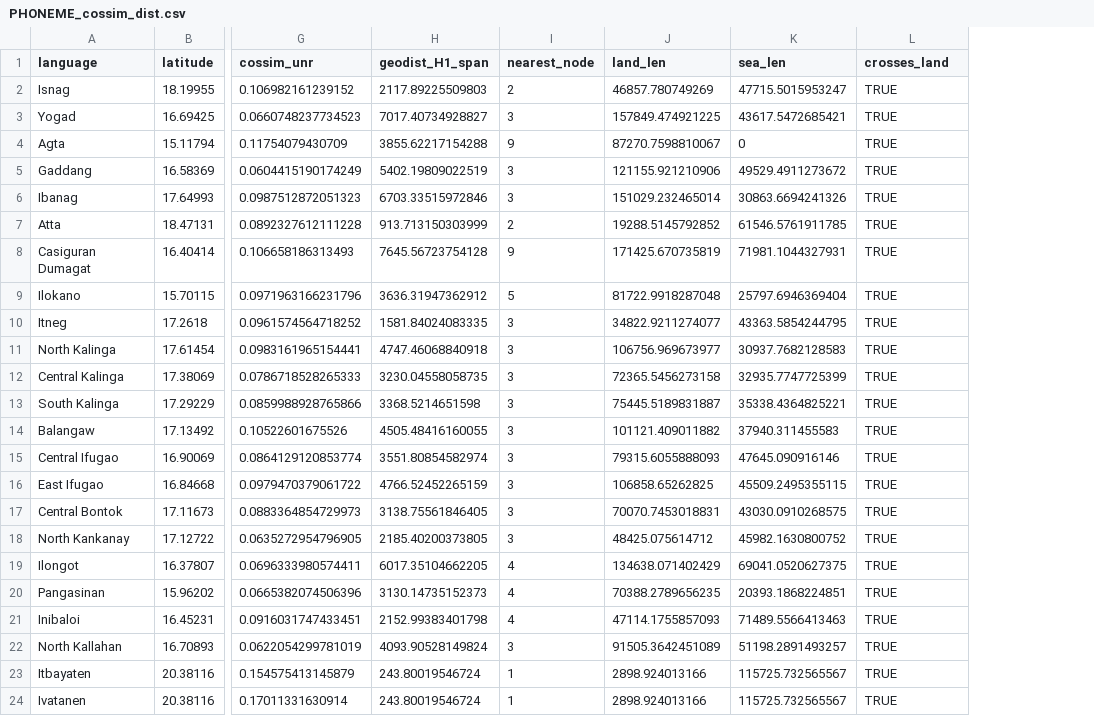
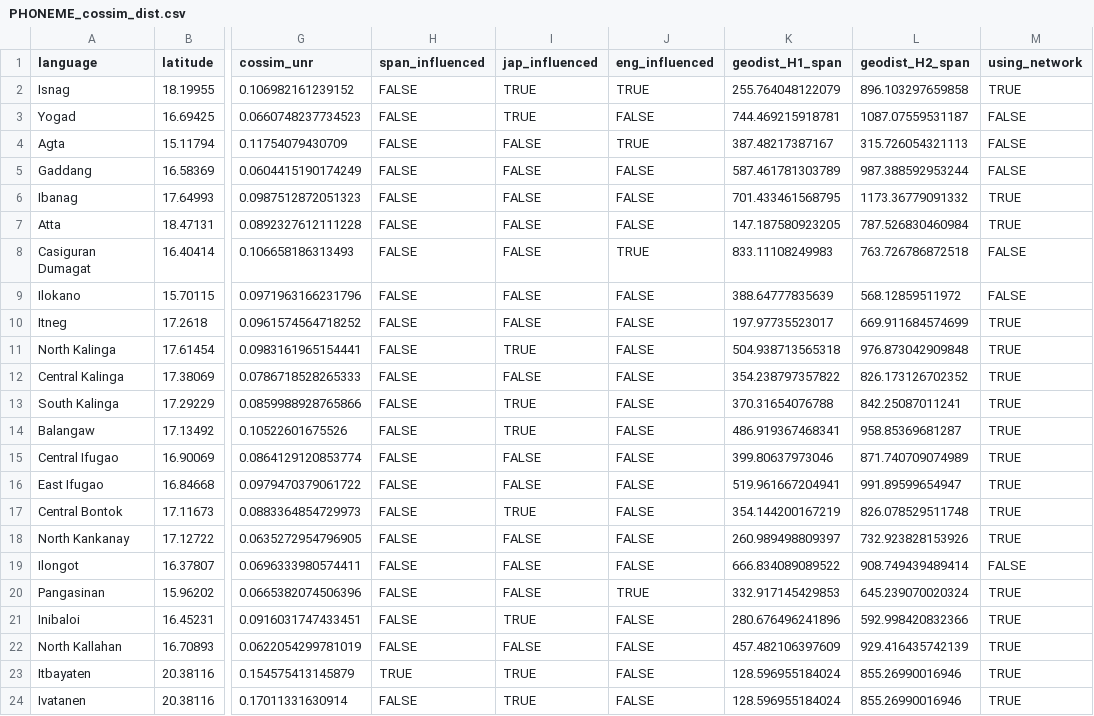
Before and after one commit to mrtnzram/InvestigatingEvolutionaryDriftInThePhilippines, a CSV file: data/PHONEME_cossim_dist.csv, drawn as a sheet; only a part is shown, gaps mark what is left out; removed rows and columns are numbered as before the commit, all else as after; the diff covers the shown part only; the diff names each change by its address in the sheet, - before the commit and + after, or states it on an @@ line.

Commit message:
refine network distance code

```diff
--- a/data/PHONEME_cossim_dist.csv
+++ b/data/PHONEME_cossim_dist.csv
+column H (span_influenced), rows 2-24: FALSE | FALSE | FALSE | FALSE | FALSE | FALSE | FALSE | FALSE | FALSE | FALSE | FALSE | FALSE | FALSE | FALSE | FALSE | FALSE | FALSE | FALSE | FALSE | FALSE | FALSE | TRUE | FALSE
+column I (jap_influenced), rows 2-24: TRUE | TRUE | FALSE | FALSE | FALSE | FALSE | FALSE | FALSE | FALSE | TRUE | FALSE | TRUE | TRUE | FALSE | FALSE | TRUE | FALSE | FALSE | FALSE | TRUE | FALSE | TRUE | TRUE
+column J (eng_influenced), rows 2-24: TRUE | FALSE | TRUE | FALSE | FALSE | FALSE | TRUE | FALSE | FALSE | FALSE | FALSE | FALSE | FALSE | FALSE | FALSE | FALSE | FALSE | FALSE | TRUE | FALSE | FALSE | FALSE | FALSE
-column I (nearest_node), rows 2-24: 2 | 3 | 9 | 3 | 3 | 2 | 9 | 5 | 3 | 3 | 3 | 3 | 3 | 3 | 3 | 3 | 3 | 4 | 4 | 4 | 3 | 1 | 1
-column J (land_len), rows 2-24: 46857.780749269 | 157849.474921225 | 87270.7598810067 | 121155.921210906 | 151029.232465014 | 19288.5145792852 | 171425.670735819 | 81722.9918287048 | 34822.9211274077 | 106756.969673977 | 72365.5456273158 | 75445.5189831887 | 101121.409011882 | 79315.6055888093 | 106858.65262825 | 70070.7453018831 | 48425.075614712 | 134638.071402429 | 70388.2789656235 | 47114.1755857093 | 91505.3642451089 | 2898.924013166 | 2898.924013166
-column K (sea_len), rows 2-24: 47715.5015953247 | 43617.5472685421 | 0 | 49529.4911273672 | 30863.6694241326 | 61546.5761911785 | 71981.1044327931 | 25797.6946369404 | 43363.5854244795 | 30937.7682128583 | 32935.7747725399 | 35338.4364825221 | 37940.311455583 | 47645.090916146 | 45509.2495355115 | 43030.0910268575 | 45982.1630800752 | 69041.0520627375 | 20393.1868224851 | 71489.5566413463 | 51198.2891493257 | 115725.732565567 | 115725.732565567
+column L (geodist_H2_span), rows 2-24: 896.103297659858 | 1087.07559531187 | 315.726054321113 | 987.388592953244 | 1173.36779091332 | 787.526830460984 | 763.726786872518 | 568.12859511972 | 669.911684574699 | 976.873042909848 | 826.173126702352 | 842.25087011241 | 958.85369681287 | 871.740709074989 | 991.89599654947 | 826.078529511748 | 732.923828153926 | 908.749439489414 | 645.239070020324 | 592.998420832366 | 929.416435742139 | 855.26990016946 | 855.26990016946
-M1: crosses_land
+M1: using_network
-K2 (geodist_H1_span): 2117.89225509803
+K2 (geodist_H1_span): 255.764048122079
-K3 (geodist_H1_span): 7017.40734928827
+K3 (geodist_H1_span): 744.469215918781
-M3:M5 (using_network): TRUE
+M3:M5 (using_network): FALSE
-K4 (geodist_H1_span): 3855.62217154288
+K4 (geodist_H1_span): 387.48217387167
-K5 (geodist_H1_span): 5402.19809022519
+K5 (geodist_H1_span): 587.461781303789
-K6 (geodist_H1_span): 6703.33515972846
+K6 (geodist_H1_span): 701.433461568795
-K7 (geodist_H1_span): 913.713150303999
+K7 (geodist_H1_span): 147.187580923205
-K8 (geodist_H1_span): 7645.56723754128
+K8 (geodist_H1_span): 833.11108249983
-M8:M9 (using_network): TRUE
+M8:M9 (using_network): FALSE
-K9 (geodist_H1_span): 3636.31947362912
+K9 (geodist_H1_span): 388.64777835639
-K10 (geodist_H1_span): 1581.84024083335
+K10 (geodist_H1_span): 197.97735523017
-K11 (geodist_H1_span): 4747.46068840918
+K11 (geodist_H1_span): 504.938713565318
-K12 (geodist_H1_span): 3230.04558058735
+K12 (geodist_H1_span): 354.238797357822
-K13 (geodist_H1_span): 3368.5214651598
+K13 (geodist_H1_span): 370.31654076788
-K14 (geodist_H1_span): 4505.48416160055
+K14 (geodist_H1_span): 486.919367468341
-K15 (geodist_H1_span): 3551.80854582974
+K15 (geodist_H1_span): 399.80637973046
-K16 (geodist_H1_span): 4766.52452265159
+K16 (geodist_H1_span): 519.961667204941
-K17 (geodist_H1_span): 3138.75561846405
+K17 (geodist_H1_span): 354.144200167219
-K18 (geodist_H1_span): 2185.40200373805
+K18 (geodist_H1_span): 260.989498809397
-K19 (geodist_H1_span): 6017.35104662205
+K19 (geodist_H1_span): 666.834089089522
-M19 (using_network): TRUE
+M19 (using_network): FALSE
-K20 (geodist_H1_span): 3130.14735152373
+K20 (geodist_H1_span): 332.917145429853
-K21 (geodist_H1_span): 2152.99383401798
+K21 (geodist_H1_span): 280.676496241896
-K22 (geodist_H1_span): 4093.90528149824
+K22 (geodist_H1_span): 457.482106397609
-K23:K24 (geodist_H1_span): 243.80019546724
+K23:K24 (geodist_H1_span): 128.596955184024
```
Also changed, not shown: 42 edited cells elsewhere in this file, 4 other files.
